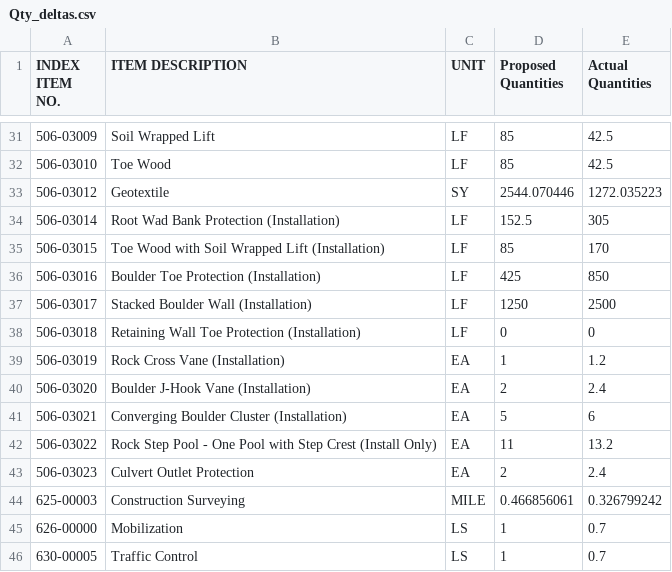
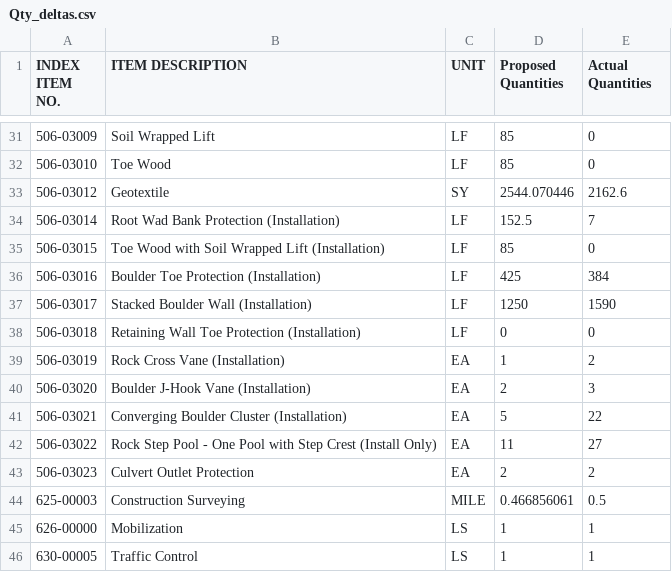
Before and after one commit to indielyt/Exploratory-Analyses-, a CSV file: Qty_deltas.csv, drawn as a sheet; only a part is shown, gaps mark what is left out; the diff covers the shown part only.

```diff
--- a/Qty_deltas.csv
+++ b/Qty_deltas.csv
@@ -31,16 +31,16 @@ INDEX ITEM NO.,ITEM DESCRIPTION,UNIT,Proposed Quantities,Actual Quantities
-506-03009,Soil Wrapped Lift,LF,85,42.5
-506-03010,Toe Wood,LF,85,42.5
-506-03012,Geotextile,SY,2544.070446,1272.035223
-506-03014,Root Wad Bank Protection (Installation),LF,152.5,305
-506-03015,Toe Wood with Soil Wrapped Lift (Installation),LF,85,170
-506-03016,Boulder Toe Protection (Installation),LF,425,850
-506-03017,Stacked Boulder Wall (Installation),LF,1250,2500
+506-03009,Soil Wrapped Lift,LF,85,0
+506-03010,Toe Wood,LF,85,0
+506-03012,Geotextile,SY,2544.070446,2162.6
+506-03014,Root Wad Bank Protection (Installation),LF,152.5,7
+506-03015,Toe Wood with Soil Wrapped Lift (Installation),LF,85,0
+506-03016,Boulder Toe Protection (Installation),LF,425,384
+506-03017,Stacked Boulder Wall (Installation),LF,1250,1590
 506-03018,Retaining Wall Toe Protection (Installation),LF,0,0
-506-03019,Rock Cross Vane (Installation),EA,1,1.2
-506-03020,Boulder J-Hook Vane (Installation),EA,2,2.4
-506-03021,Converging Boulder Cluster (Installation),EA,5,6
-506-03022,Rock Step Pool - One Pool with Step Crest (Install Only),EA,11,13.2
-506-03023,Culvert Outlet Protection,EA,2,2.4
-625-00003,Construction Surveying,MILE,0.466856061,0.326799242
-626-00000,Mobilization,LS,1,0.7
-630-00005,Traffic Control ,LS,1,0.7
+506-03019,Rock Cross Vane (Installation),EA,1,2
+506-03020,Boulder J-Hook Vane (Installation),EA,2,3
+506-03021,Converging Boulder Cluster (Installation),EA,5,22
+506-03022,Rock Step Pool - One Pool with Step Crest (Install Only),EA,11,27
+506-03023,Culvert Outlet Protection,EA,2,2
+625-00003,Construction Surveying,MILE,0.466856061,0.5
+626-00000,Mobilization,LS,1,1
+630-00005,Traffic Control ,LS,1,1
```
Also changed, not shown: 26 edited cells elsewhere in this file.
